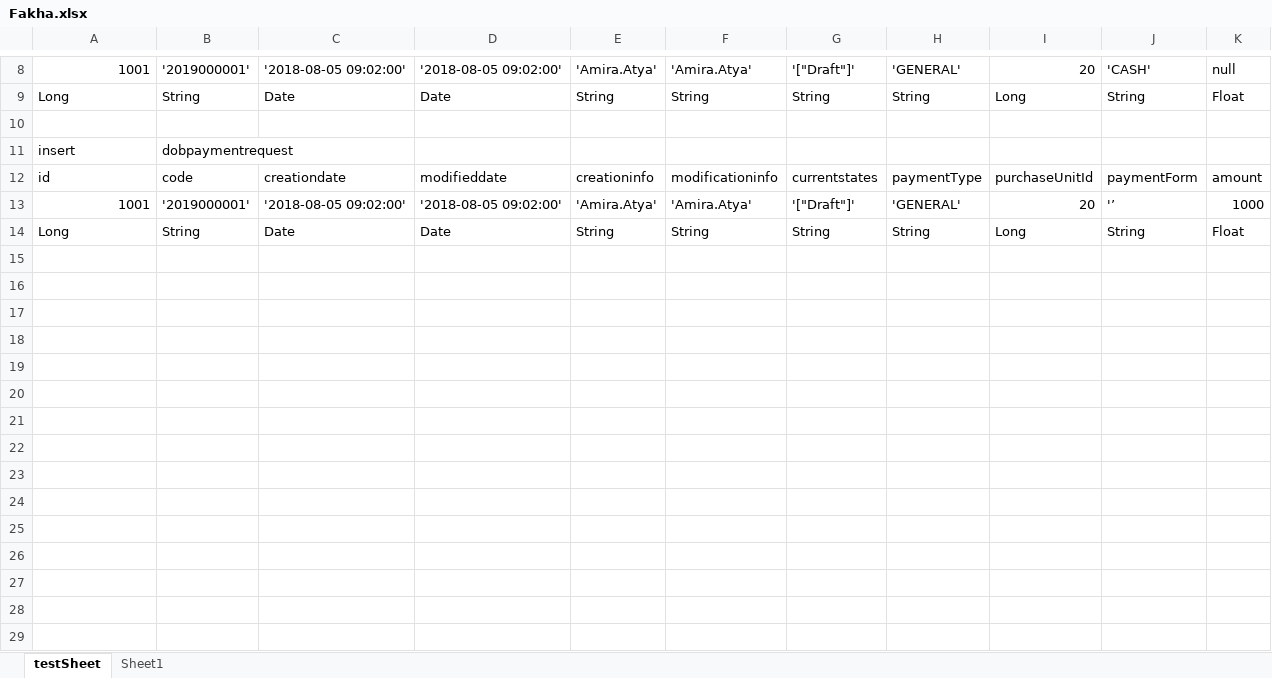
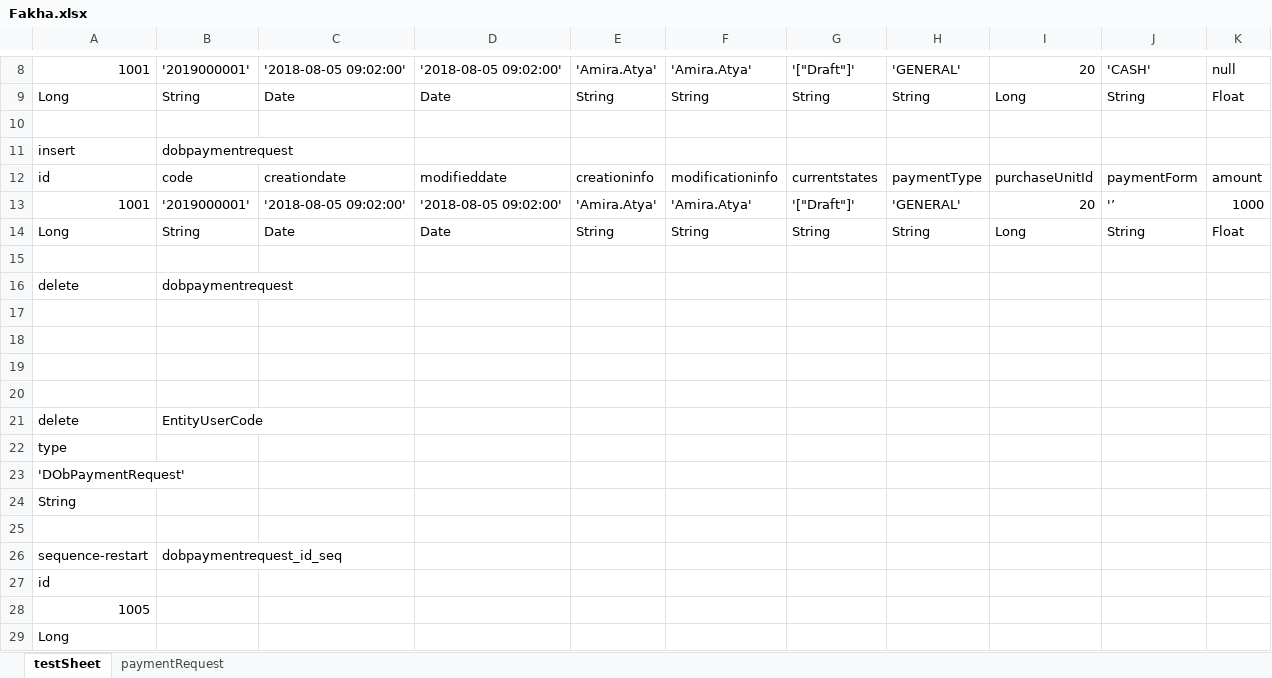
Before and after one commit to akhidrb/ReadExcel, an Excel workbook: target/classes/Fakha.xlsx, sheet testSheet, drawn as a sheet; only a part is shown, gaps mark what is left out; values as stored, in another font and other column widths than the file's, no borders; the diff names each change by its address in the sheet, - before the commit and + after, or states it on an @@ line.

```diff
--- a/target/classes/Fakha.xlsx (sheet testSheet)
+++ b/target/classes/Fakha.xlsx (sheet testSheet)
-sheet tab: Sheet1
+sheet tab: paymentRequest
+row 15: (empty)
+row 16: delete | dobpaymentrequest
+row 17: (empty)
+row 18: (empty)
+row 19: (empty)
+row 20: (empty)
+row 21: delete | EntityUserCode
+row 22: type
+row 23: 'DObPaymentRequest'
+row 24: String
+row 25: (empty)
+row 26: sequence-restart | dobpaymentrequest_id_seq
+row 27: id
+row 28: 1005
+row 29: Long
```
Also changed, not shown: sheet paymentRequest, src/main/resources/Fakha.xlsx, 8 other files.
